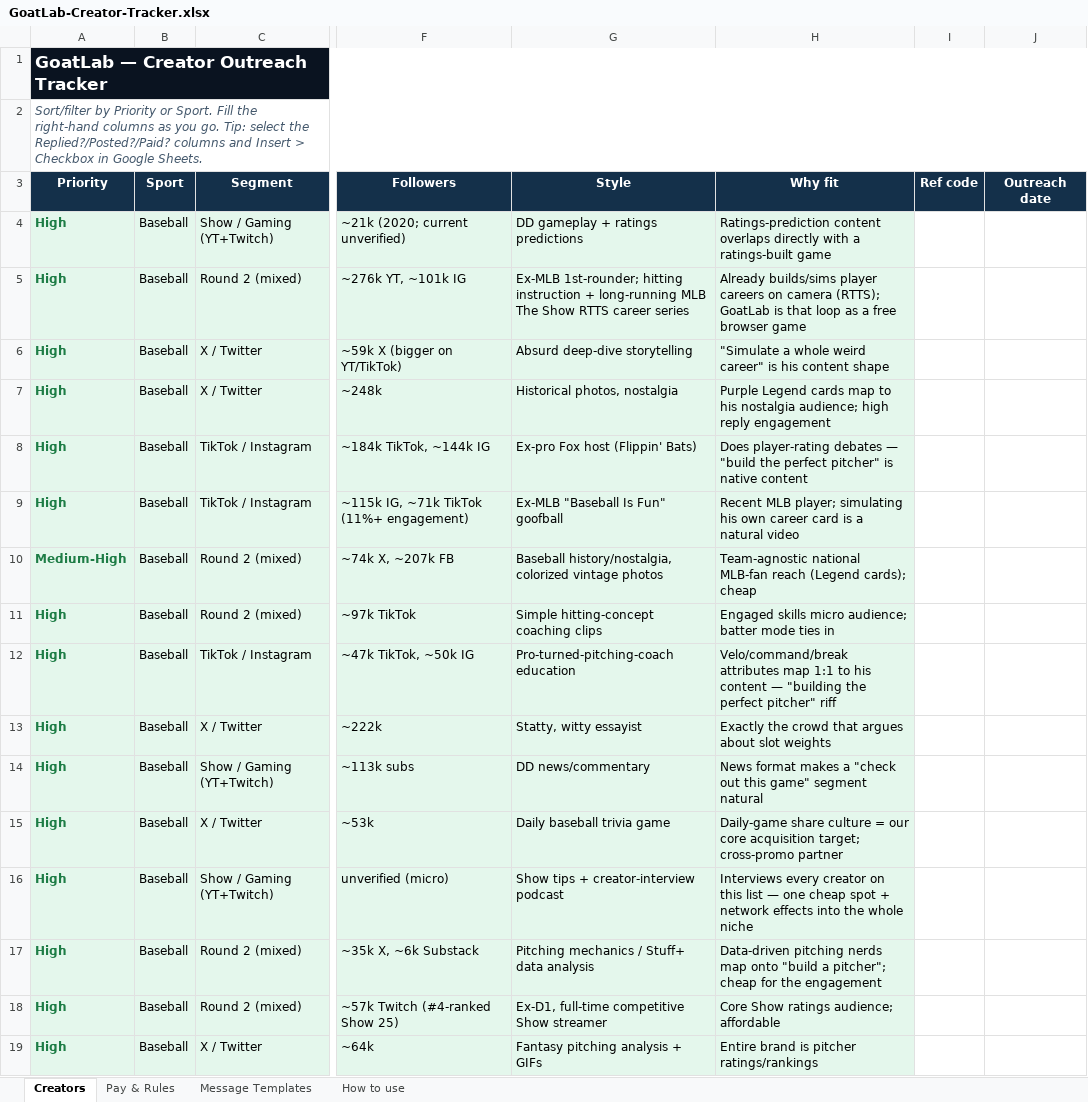
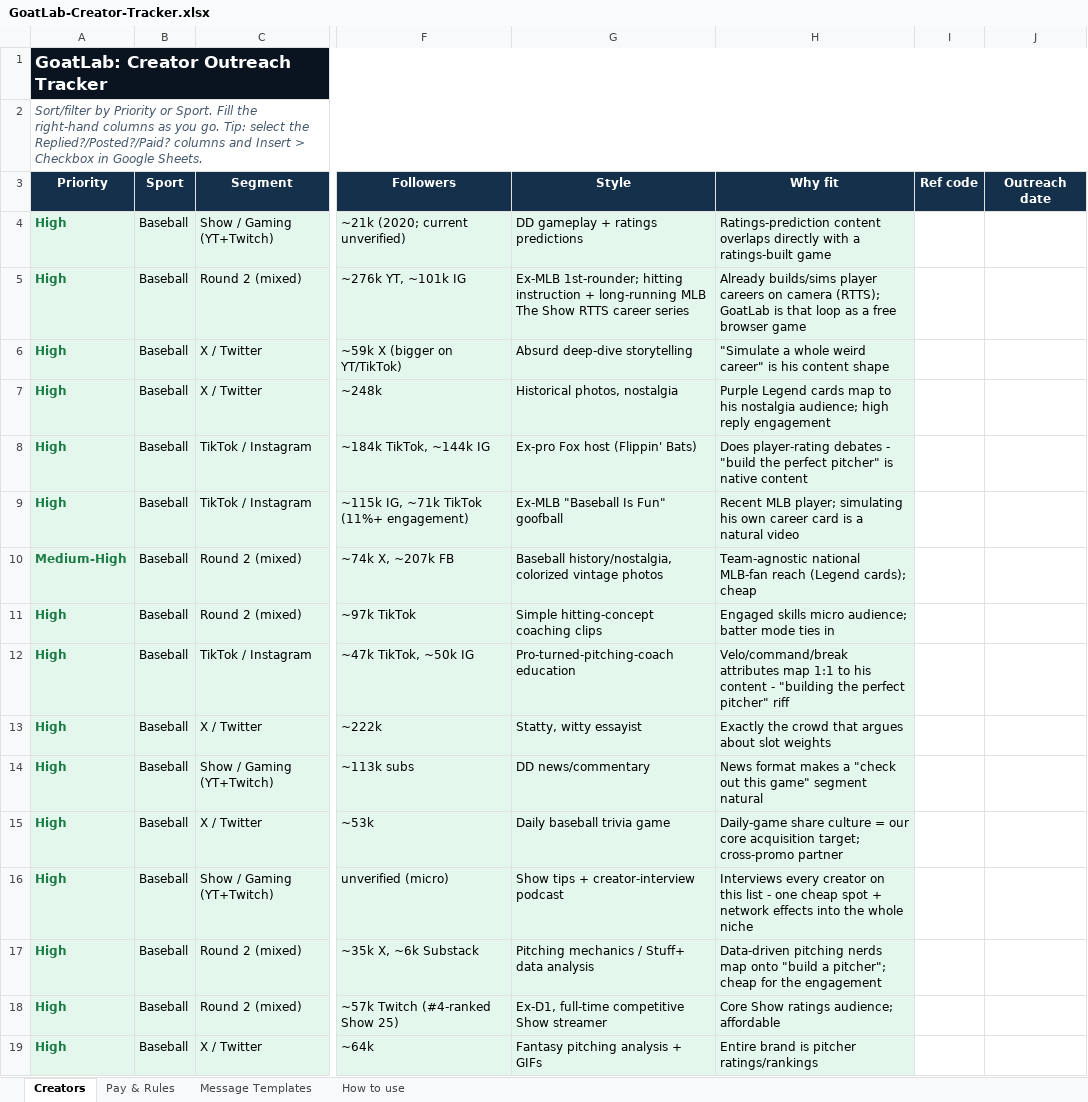
Before and after one commit to mattwolff1234-lab/build-a-pitcher, an Excel workbook: marketing/GoatLab-Creator-Tracker.xlsx, sheet Creators, drawn as a sheet; only a part is shown, gaps mark what is left out; values as stored, in another font and other column widths than the file's, no borders; the diff covers the shown part only; the diff names each change by its address in the sheet, - before the commit and + after, or states it on an @@ line.

```diff
--- a/marketing/GoatLab-Creator-Tracker.xlsx (sheet Creators)
+++ b/marketing/GoatLab-Creator-Tracker.xlsx (sheet Creators)
-A1 (Priority): GoatLab — Creator Outreach Tracker
+A1 (Priority): GoatLab: Creator Outreach Tracker
-H8 (Why fit): …player-rating debates — "build the…
+H8 (Why fit): …player-rating debates - "build the…
-H12 (Why fit): …his content — "building the…
+H12 (Why fit): …his content - "building the…
-H16 (Why fit): …this list — one cheap…
+H16 (Why fit): …this list - one cheap…
```
Also changed, not shown: 10 edited cells elsewhere in this sheet, sheet Message Templates, sheet Pay & Rules, sheet How to use, 2 other files.
